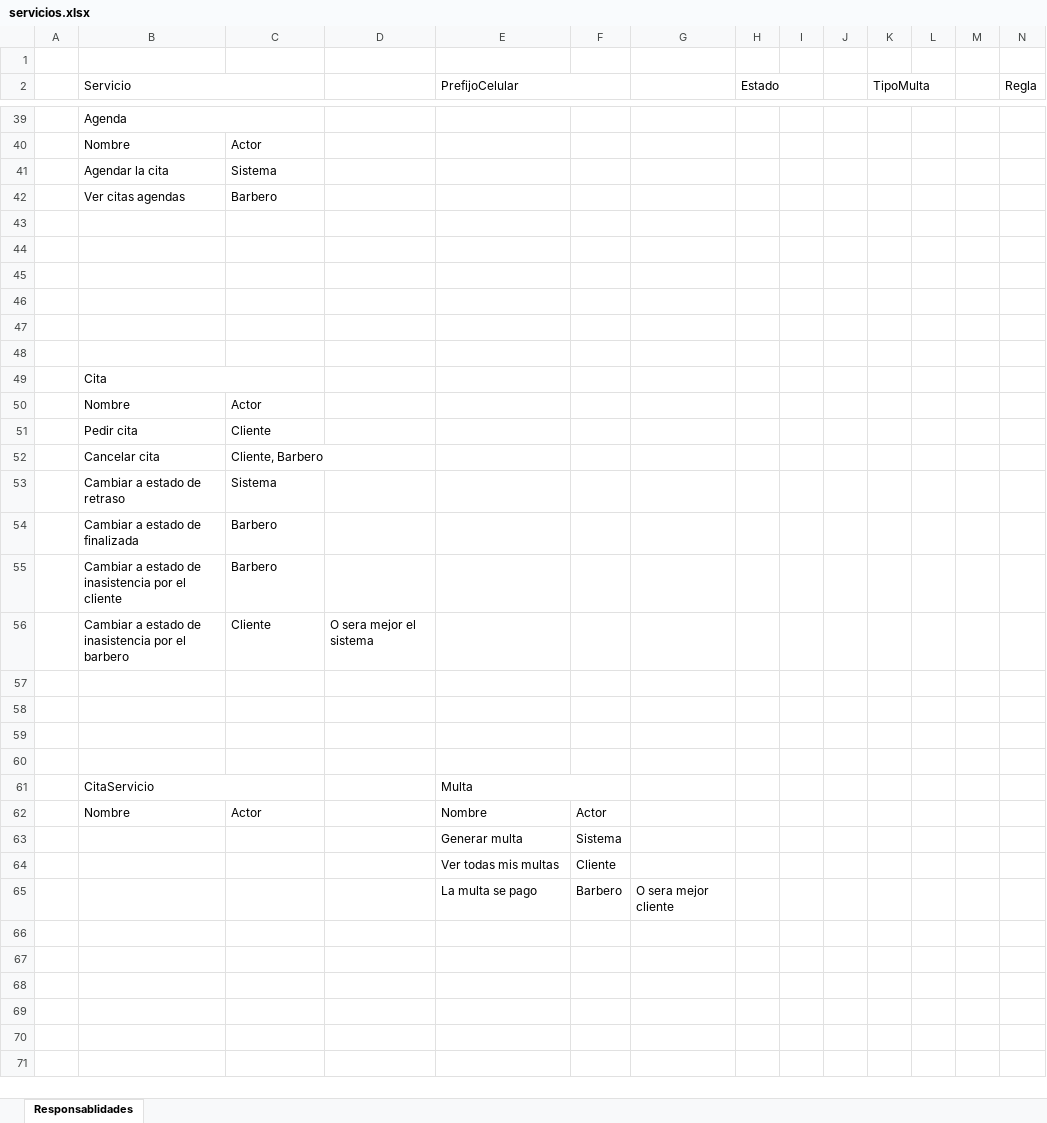
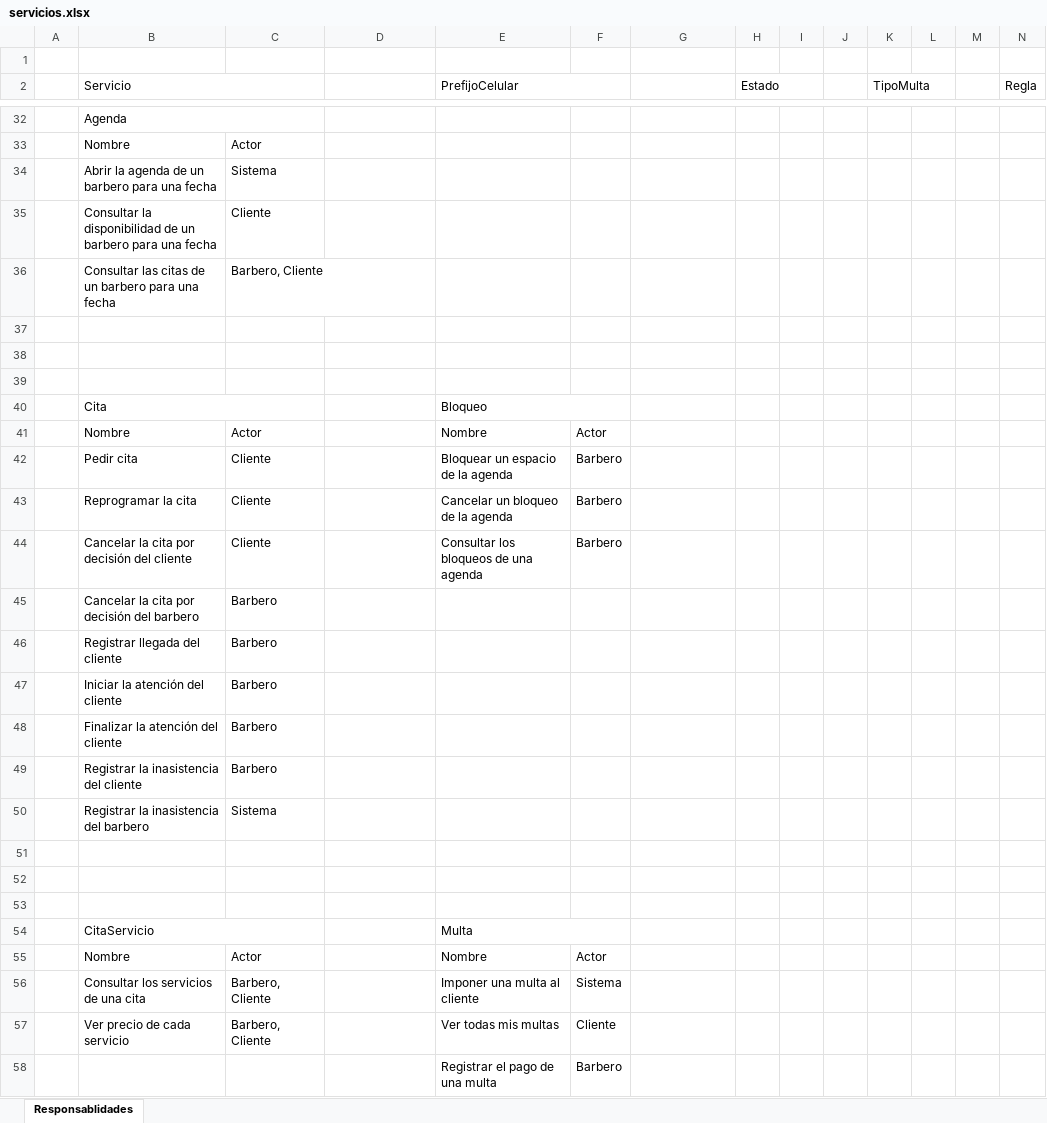
Before and after one commit to Leandro-Gomez-12345/Proyecto-extra-clase-DOO, an Excel workbook: servicios.xlsx, sheet Responsablidades, drawn as a sheet; only a part is shown, gaps mark what is left out; values as stored, in another font and other column widths than the file's, no cell formats; removed rows and columns are numbered as before the commit, all else as after; rows hold the shown columns only; the diff covers the shown part only; the diff names each change by its address in the sheet, - before the commit and + after, or states it on an @@ line.

Commit message:
Se definieron los servicios

```diff
--- a/servicios.xlsx (sheet Responsablidades)
+++ b/servicios.xlsx (sheet Responsablidades)
-B34 (Servicio): Agendar la cita
+B34 (Servicio): Abrir la agenda de un barbero para una fecha
-row 42:  | Ver citas agendas | Barbero
+row 35:  | Consultar la disponibilidad de un barbero para una fecha | Cliente
+row 36:  | Consultar las citas de un barbero para una fecha | Barbero, Cliente
-row 40: (empty)
+row 40:  | Cita |  |  | Bloqueo
+B40:C40 merged
+E40:F40 merged
-row 41: (empty)
+row 41:  | Nombre | Actor |  | Nombre | Actor
-row 42: (empty)
+row 42:  | Pedir cita | Cliente |  | Bloquear un espacio de la agenda | Barbero
-row 49:  | Cita
-row 50:  | Nombre | Actor
-row 51:  | Pedir cita | Cliente
-row 52:  | Cancelar cita | Cliente, Barbero
-row 53:  | Cambiar a estado de retraso | Sistema
+row 43:  | Reprogramar la cita | Cliente |  | Cancelar un bloqueo de la agenda | Barbero
+row 44:  | Cancelar la cita por decisión del cliente | Cliente |  | Consultar los bloqueos de una agenda | Barbero
-B45 (Servicio): Cambiar a estado de finalizada
+B45 (Servicio): Cancelar la cita por decisión del barbero
+row 46:  | Registrar llegada del cliente | Barbero
+row 47:  | Iniciar la atención del cliente | Barbero
+row 48:  | Finalizar la atención del cliente | Barbero
-B49 (Servicio): Cambiar a estado de inasistencia por el cliente
+B49 (Servicio): Registrar la inasistencia del cliente
-row 56:  | Cambiar a estado de inasistencia por el barbero | Cliente | O sera mejor el sistema
-row 50: (empty)
+row 50:  | Registrar la inasistencia del barbero | Sistema
-row 63:  |  |  |  | Generar multa | Sistema
-row 64:  |  |  |  | Ver todas mis multas | Cliente
-row 65:  |  |  |  | La multa se pago | Barbero | O sera mejor cliente
+row 56:  | Consultar los servicios de una cita | Barbero, Cliente |  | Imponer una multa al cliente | Sistema
+row 57:  | Ver precio de cada servicio | Barbero, Cliente |  | Ver todas mis multas | Cliente
+row 58:  |  |  |  | Registrar el pago de una multa | Barbero
```
Also changed, not shown: 3 added rows, 10 removed rows and 27 edited cells elsewhere in this sheet, cell formats.
